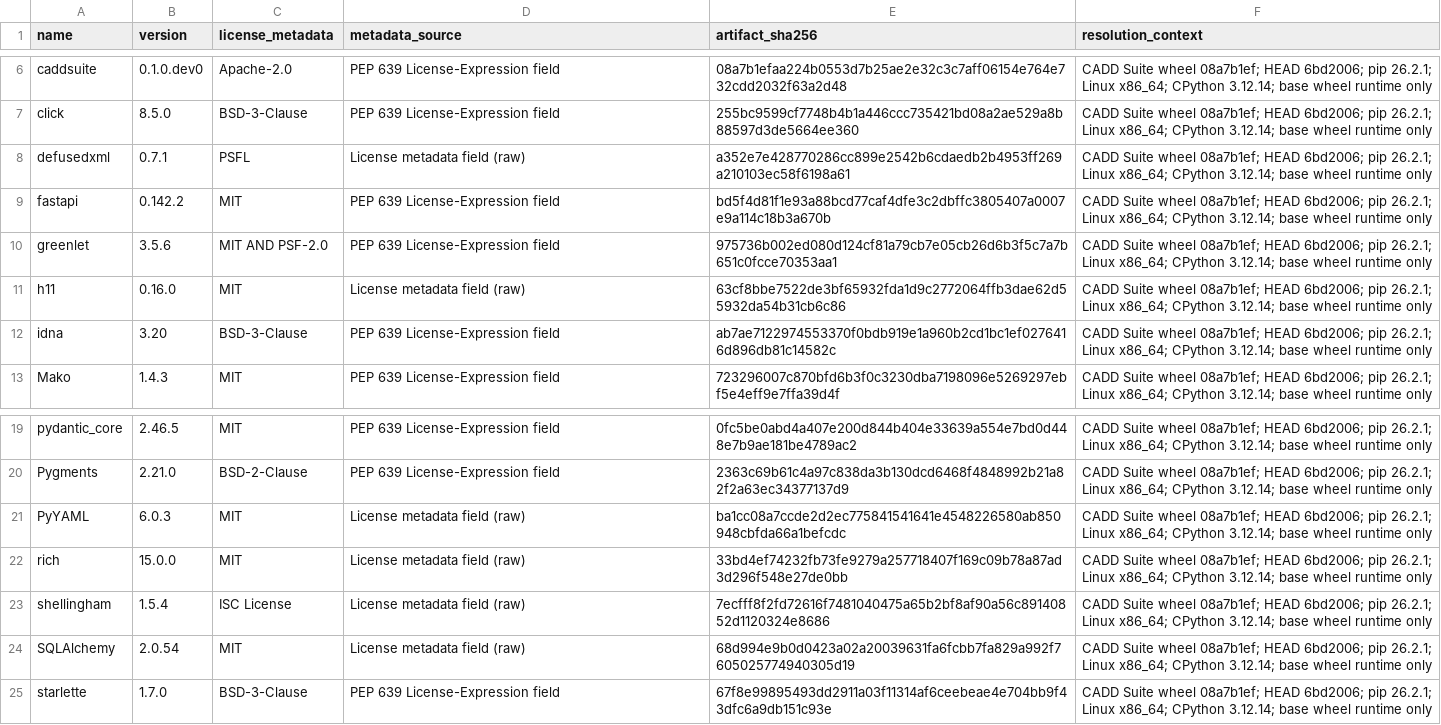
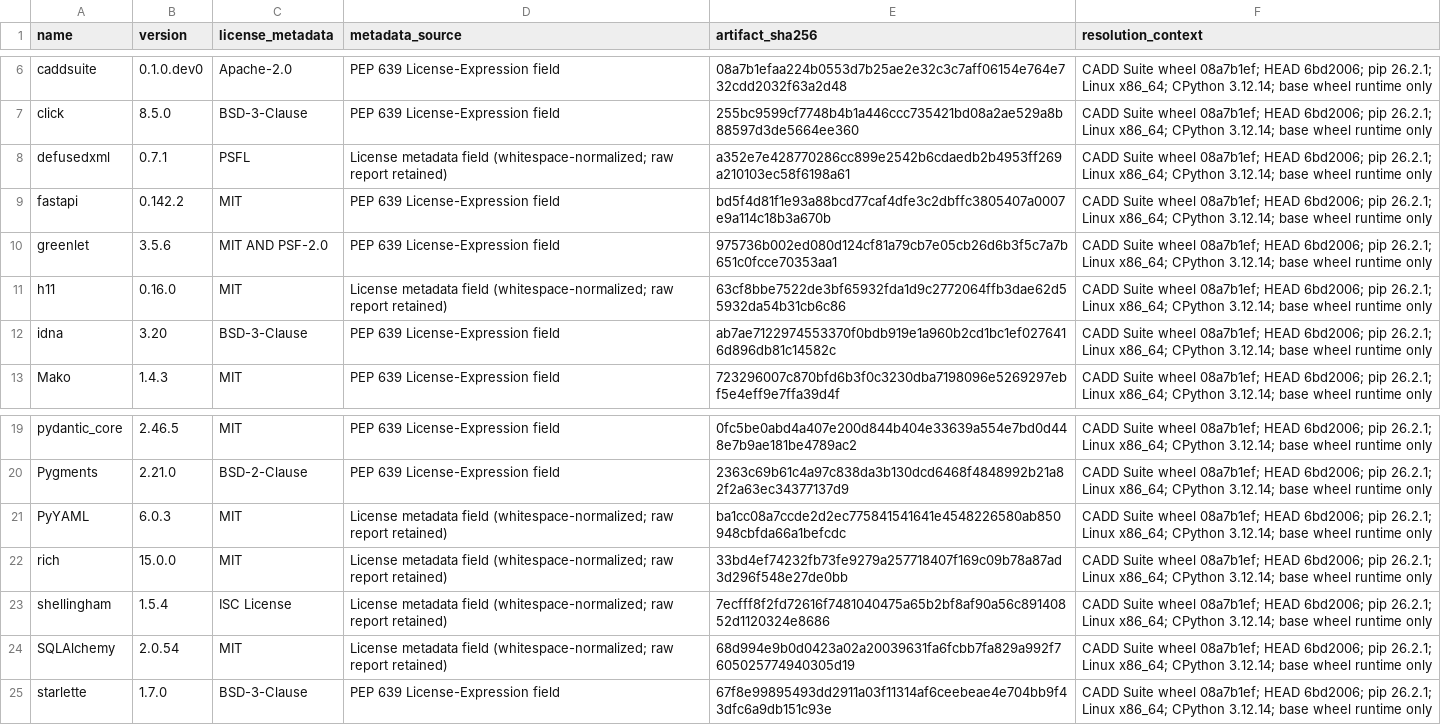
Before and after one commit to jdsridhar/CAAD_Suite_End_to_End, a CSV file: docs/release/licenses/PYPI_RUNTIME_SNAPSHOT.csv, drawn as a sheet; only a part is shown, gaps mark what is left out.

```diff
--- a/docs/release/licenses/PYPI_RUNTIME_SNAPSHOT.csv
+++ b/docs/release/licenses/PYPI_RUNTIME_SNAPSHOT.csv
@@ -7,6 +7,6 @@ caddsuite,0.1.0.dev0,Apache-2.0,PEP 639 License-Expression field,08a7b1efaa224b0
 click,8.5.0,BSD-3-Clause,PEP 639 License-Expression field,255bc9599cf7748b4b1a446ccc735421bd08a2ae529a8b88597d3de5664ee360,CADD Suite wheel 08a7b1ef; HEAD 6bd2006; pip 26.2.1; Linux x86_64; CPython 3.12.14; base wheel runtime only
-defusedxml,0.7.1,PSFL,License metadata field (raw),a352e7e428770286cc899e2542b6cdaedb2b4953ff269a210103ec58f6198a61,CADD Suite wheel 08a7b1ef; HEAD 6bd2006; pip 26.2.1; Linux x86_64; CPython 3.12.14; base wheel runtime only
+defusedxml,0.7.1,PSFL,License metadata field (whitespace-normalized; raw report retained),a352e7e428770286cc899e2542b6cdaedb2b4953ff269a210103ec58f6198a61,CADD Suite wheel 08a7b1ef; HEAD 6bd2006; pip 26.2.1; Linux x86_64; CPython 3.12.14; base wheel runtime only
 fastapi,0.142.2,MIT,PEP 639 License-Expression field,bd5f4d81f1e93a88bcd77caf4dfe3c2dbffc3805407a0007e9a114c18b3a670b,CADD Suite wheel 08a7b1ef; HEAD 6bd2006; pip 26.2.1; Linux x86_64; CPython 3.12.14; base wheel runtime only
 greenlet,3.5.6,MIT AND PSF-2.0,PEP 639 License-Expression field,975736b002ed080d124cf81a79cb7e05cb26d6b3f5c7a7b651c0fcce70353aa1,CADD Suite wheel 08a7b1ef; HEAD 6bd2006; pip 26.2.1; Linux x86_64; CPython 3.12.14; base wheel runtime only
-h11,0.16.0,MIT,License metadata field (raw),63cf8bbe7522de3bf65932fda1d9c2772064ffb3dae62d55932da54b31cb6c86,CADD Suite wheel 08a7b1ef; HEAD 6bd2006; pip 26.2.1; Linux x86_64; CPython 3.12.14; base wheel runtime only
+h11,0.16.0,MIT,License metadata field (whitespace-normalized; raw report retained),63cf8bbe7522de3bf65932fda1d9c2772064ffb3dae62d55932da54b31cb6c86,CADD Suite wheel 08a7b1ef; HEAD 6bd2006; pip 26.2.1; Linux x86_64; CPython 3.12.14; base wheel runtime only
 idna,3.20,BSD-3-Clause,PEP 639 License-Expression field,ab7ae7122974553370f0bdb919e1a960b2cd1bc1ef0276416d896db81c14582c,CADD Suite wheel 08a7b1ef; HEAD 6bd2006; pip 26.2.1; Linux x86_64; CPython 3.12.14; base wheel runtime only
@@ -20,6 +20,6 @@ pydantic_core,2.46.5,MIT,PEP 639 License-Expression field,0fc5be0abd4a407e200d84
 Pygments,2.21.0,BSD-2-Clause,PEP 639 License-Expression field,2363c69b61c4a97c838da3b130dcd6468f4848992b21a82f2a63ec34377137d9,CADD Suite wheel 08a7b1ef; HEAD 6bd2006; pip 26.2.1; Linux x86_64; CPython 3.12.14; base wheel runtime only
-PyYAML,6.0.3,MIT,License metadata field (raw),ba1cc08a7ccde2d2ec775841541641e4548226580ab850948cbfda66a1befcdc,CADD Suite wheel 08a7b1ef; HEAD 6bd2006; pip 26.2.1; Linux x86_64; CPython 3.12.14; base wheel runtime only
-rich,15.0.0,MIT,License metadata field (raw),33bd4ef74232fb73fe9279a257718407f169c09b78a87ad3d296f548e27de0bb,CADD Suite wheel 08a7b1ef; HEAD 6bd2006; pip 26.2.1; Linux x86_64; CPython 3.12.14; base wheel runtime only
-shellingham,1.5.4,ISC License,License metadata field (raw),7ecfff8f2fd72616f7481040475a65b2bf8af90a56c89140852d1120324e8686,CADD Suite wheel 08a7b1ef; HEAD 6bd2006; pip 26.2.1; Linux x86_64; CPython 3.12.14; base wheel runtime only
-SQLAlchemy,2.0.54,MIT,License metadata field (raw),68d994e9b0d0423a02a20039631fa6fcbb7fa829a992f7605025774940305d19,CADD Suite wheel 08a7b1ef; HEAD 6bd2006; pip 26.2.1; Linux x86_64; CPython 3.12.14; base wheel runtime only
+PyYAML,6.0.3,MIT,License metadata field (whitespace-normalized; raw report retained),ba1cc08a7ccde2d2ec775841541641e4548226580ab850948cbfda66a1befcdc,CADD Suite wheel 08a7b1ef; HEAD 6bd2006; pip 26.2.1; Linux x86_64; CPython 3.12.14; base wheel runtime only
+rich,15.0.0,MIT,License metadata field (whitespace-normalized; raw report retained),33bd4ef74232fb73fe9279a257718407f169c09b78a87ad3d296f548e27de0bb,CADD Suite wheel 08a7b1ef; HEAD 6bd2006; pip 26.2.1; Linux x86_64; CPython 3.12.14; base wheel runtime only
+shellingham,1.5.4,ISC License,License metadata field (whitespace-normalized; raw report retained),7ecfff8f2fd72616f7481040475a65b2bf8af90a56c89140852d1120324e8686,CADD Suite wheel 08a7b1ef; HEAD 6bd2006; pip 26.2.1; Linux x86_64; CPython 3.12.14; base wheel runtime only
+SQLAlchemy,2.0.54,MIT,License metadata field (whitespace-normalized; raw report retained),68d994e9b0d0423a02a20039631fa6fcbb7fa829a992f7605025774940305d19,CADD Suite wheel 08a7b1ef; HEAD 6bd2006; pip 26.2.1; Linux x86_64; CPython 3.12.14; base wheel runtime only
 starlette,1.7.0,BSD-3-Clause,PEP 639 License-Expression field,67f8e99895493dd2911a03f11314af6ceebeae4e704bb9f43dfc6a9db151c93e,CADD Suite wheel 08a7b1ef; HEAD 6bd2006; pip 26.2.1; Linux x86_64; CPython 3.12.14; base wheel runtime only
```
Also changed, not shown: docs/release/licenses/PYPI_ALL_EXTRAS_LICENSE_INVENTORY.csv, 1 other file.
